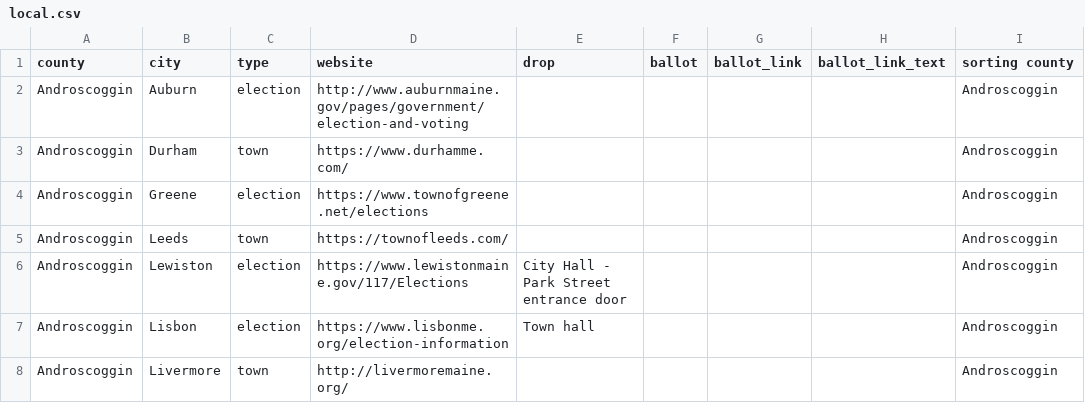
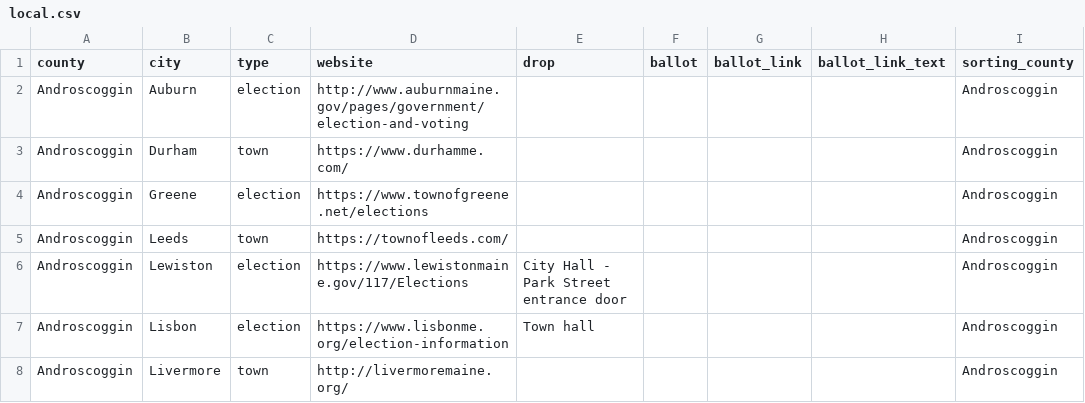
Before and after one commit to OpenMaine/maineballot, a CSV file: src/data/local-elections/local.csv, drawn as a sheet; only a part is shown.

Commit message:
Update local page

```diff
--- a/src/data/local-elections/local.csv
+++ b/src/data/local-elections/local.csv
@@ -1,2 +1,2 @@
-county,city,type,website,drop,ballot,ballot_link,ballot_link_text,sorting county
+county,city,type,website,drop,ballot,ballot_link,ballot_link_text,sorting_county
 Androscoggin,Auburn,election,http://www.auburnmaine.gov/pages/government/election-and-voting,,,,,Androscoggin
```
Also changed, not shown: 6 other files.
